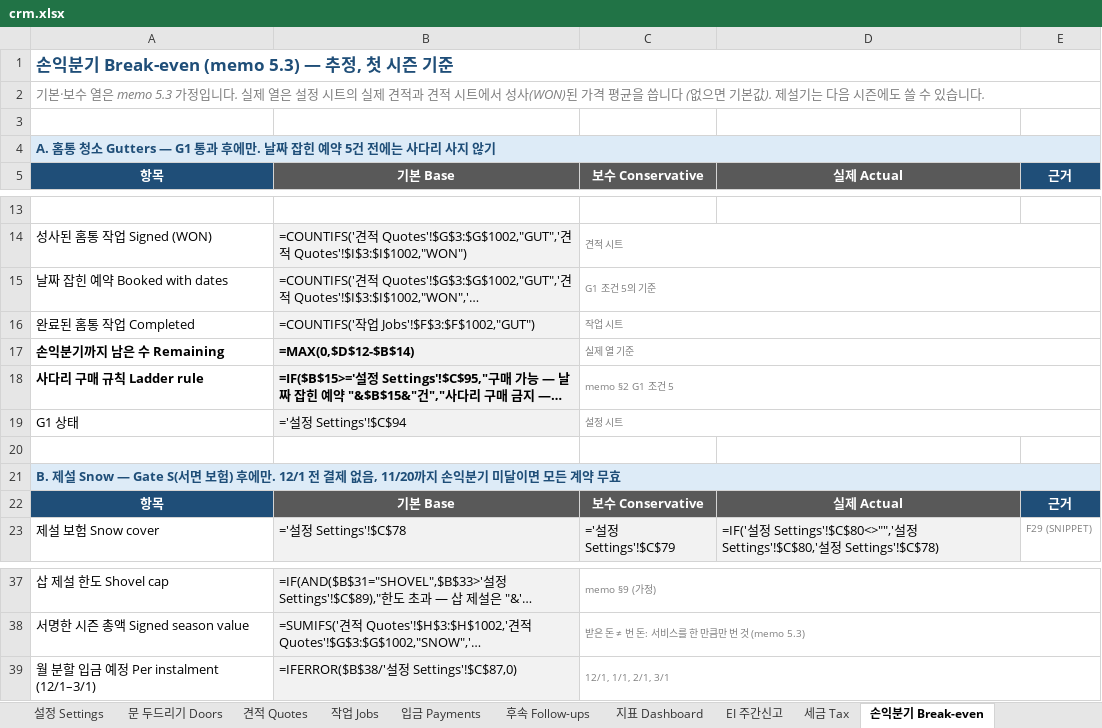
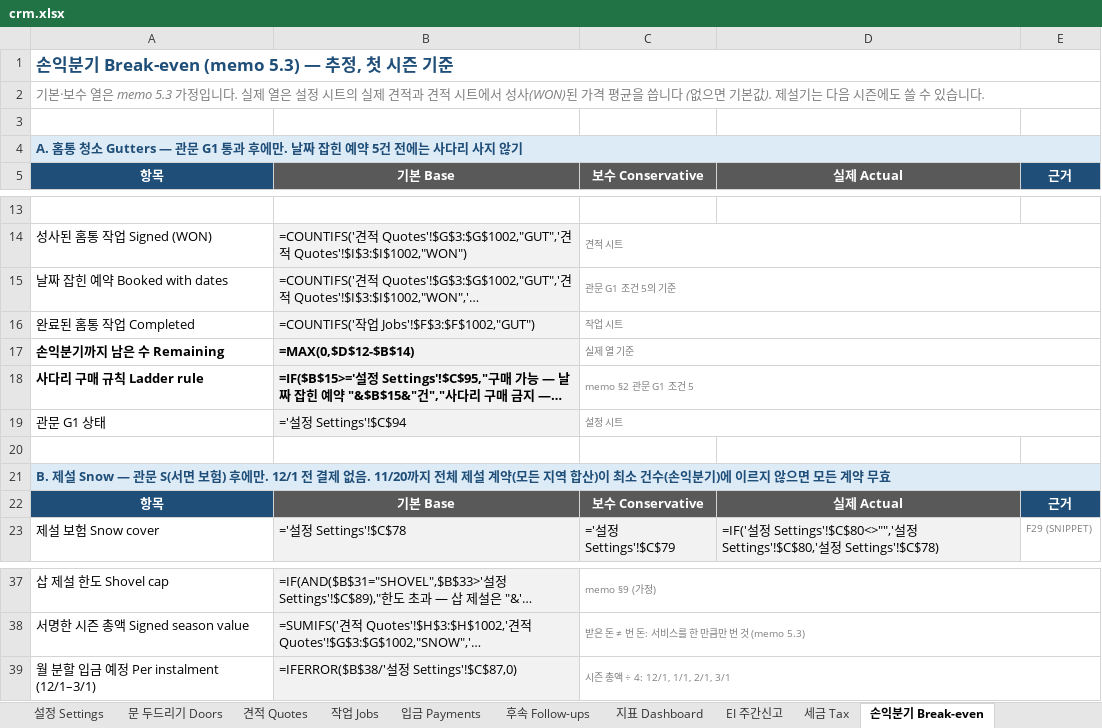
Before and after one commit to allforyou-bit/canadian-tool-deals, an Excel workbook: business/crm/crm.xlsx, sheet 손익분기 Break-even, drawn as a sheet; only a part is shown, gaps mark what is left out; long unchanged cells end in …; values as stored, in another font and other column widths than the file's, no borders; formulas without a stored value are shown as written; conditional formats not drawn; the diff names each change by its address in the sheet, - before the commit and + after, or states it on an @@ line.

```diff
--- a/business/crm/crm.xlsx (sheet 손익분기 Break-even)
+++ b/business/crm/crm.xlsx (sheet 손익분기 Break-even)
-A4: …소 Gutters — G1 통과…
+A4: …소 Gutters — 관문 G1 통과…
-C15: G1 조건 5의 기준
+C15: 관문 G1 조건 5의 기준
-C18: memo §2 G1 조건 5
+C18: memo §2 관문 G1 조건 5
-A19: G1 상태
+A19: 관문 G1 상태
-A21: …설 Snow — Gate S(서면 보험) 후에만. 12/1 전 결제 없음, 11/20까지 손익분기 미달이면 모든…
+A21: …설 Snow — 관문 S(서면 보험) 후에만. 12/1 전 결제 없음. 11/20까지 전체 제설 계약(모든 지역 합산)이 최소 건수(손익분기)에 이르지 않으면 모든…
-C39: 12/1, 1/1, 2/1, 3/1
+C39: 시즌 총액 ÷ 4: 12/1, 1/1, 2/1, 3/1
```
Also changed, not shown: sheet 설정 Settings, sheet 지표 Dashboard, sheet 인보이스 Invoice, sheet EI 주간신고, sheet 세금 Tax, 34 other files.
